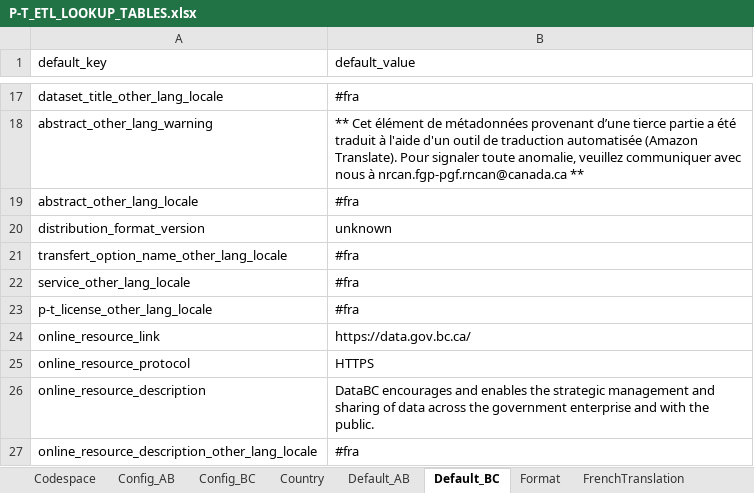
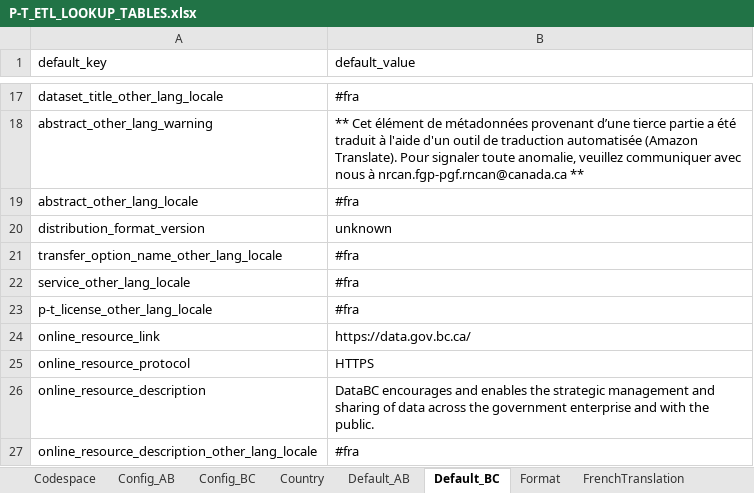
Before and after one commit to federal-geospatial-platform/fgp-metadata-proxy, an Excel workbook: FME_files/LOOKUP_TABLES/P-T_ETL_LOOKUP_TABLES.xlsx, sheet Default_BC, drawn as a sheet; only a part is shown, gaps mark what is left out; values as stored, in another font and other column widths than the file's, no borders; the diff names each change by its address in the sheet, - before the commit and + after, or states it on an @@ line.

```diff
--- a/FME_files/LOOKUP_TABLES/P-T_ETL_LOOKUP_TABLES.xlsx (sheet Default_BC)
+++ b/FME_files/LOOKUP_TABLES/P-T_ETL_LOOKUP_TABLES.xlsx (sheet Default_BC)
-A21 (default_key): transfert_option_name_other_lang_locale
+A21 (default_key): transfer_option_name_other_lang_locale
```
Also changed, not shown: sheet Config_AB, 3 other files.
